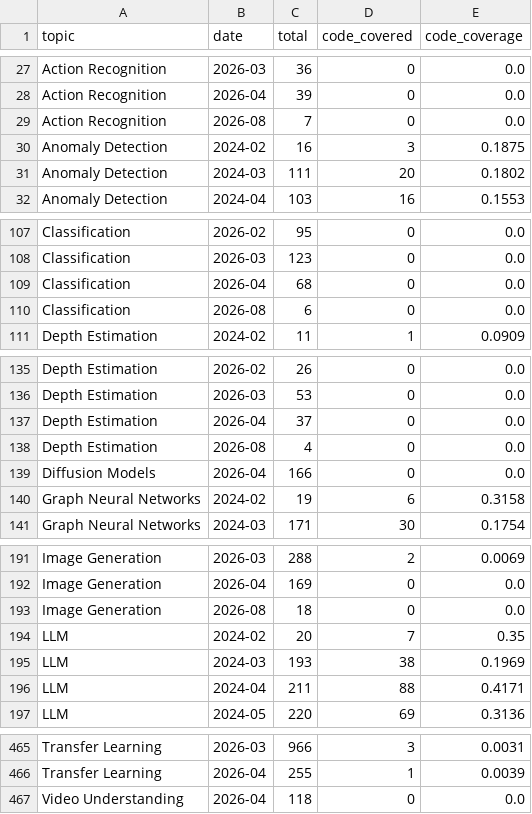
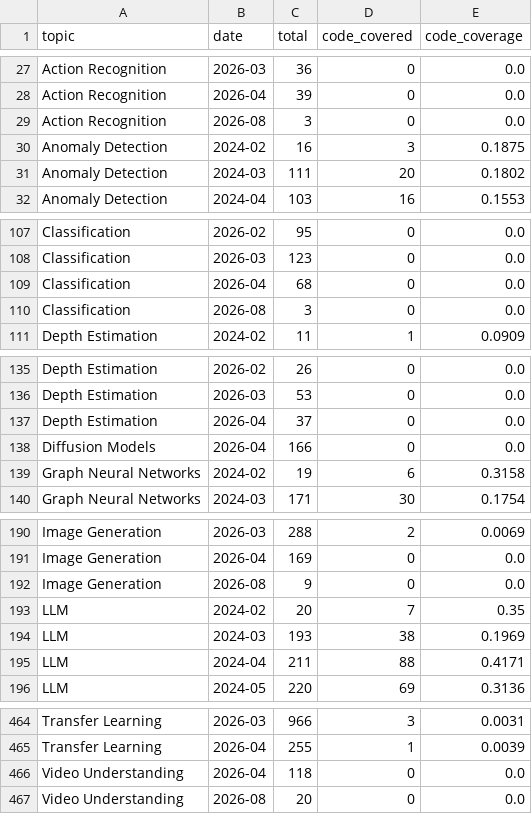
Before and after one commit to a541203686/paper-list, a CSV file: docs/analytics/data/code_coverage_monthly.csv, drawn as a sheet; only a part is shown, gaps mark what is left out; the diff covers the shown part only.

```diff
--- a/docs/analytics/data/code_coverage_monthly.csv
+++ b/docs/analytics/data/code_coverage_monthly.csv
@@ -28,3 +28,3 @@ Action Recognition,2026-03,36,0,0.0
 Action Recognition,2026-04,39,0,0.0
-Action Recognition,2026-08,7,0,0.0
+Action Recognition,2026-08,3,0,0.0
 Anomaly Detection,2024-02,16,3,0.1875
@@ -109,3 +109,3 @@ Classification,2026-03,123,0,0.0
 Classification,2026-04,68,0,0.0
-Classification,2026-08,6,0,0.0
+Classification,2026-08,3,0,0.0
 Depth Estimation,2024-02,11,1,0.0909
@@ -137,3 +137,2 @@ Depth Estimation,2026-03,53,0,0.0
 Depth Estimation,2026-04,37,0,0.0
-Depth Estimation,2026-08,4,0,0.0
 Diffusion Models,2026-04,166,0,0.0
@@ -192,3 +191,3 @@ Image Generation,2026-03,288,2,0.0069
 Image Generation,2026-04,169,0,0.0
-Image Generation,2026-08,18,0,0.0
+Image Generation,2026-08,9,0,0.0
 LLM,2024-02,20,7,0.35
@@ -467 +466,2 @@ Transfer Learning,2026-04,255,1,0.0039
 Video Understanding,2026-04,118,0,0.0
+Video Understanding,2026-08,20,0,0.0
```
Also changed, not shown: 5 edited cells elsewhere in this file, docs/analytics/data/code_coverage_daily.csv, docs/analytics/data/daily_counts.csv, 48 other files.
